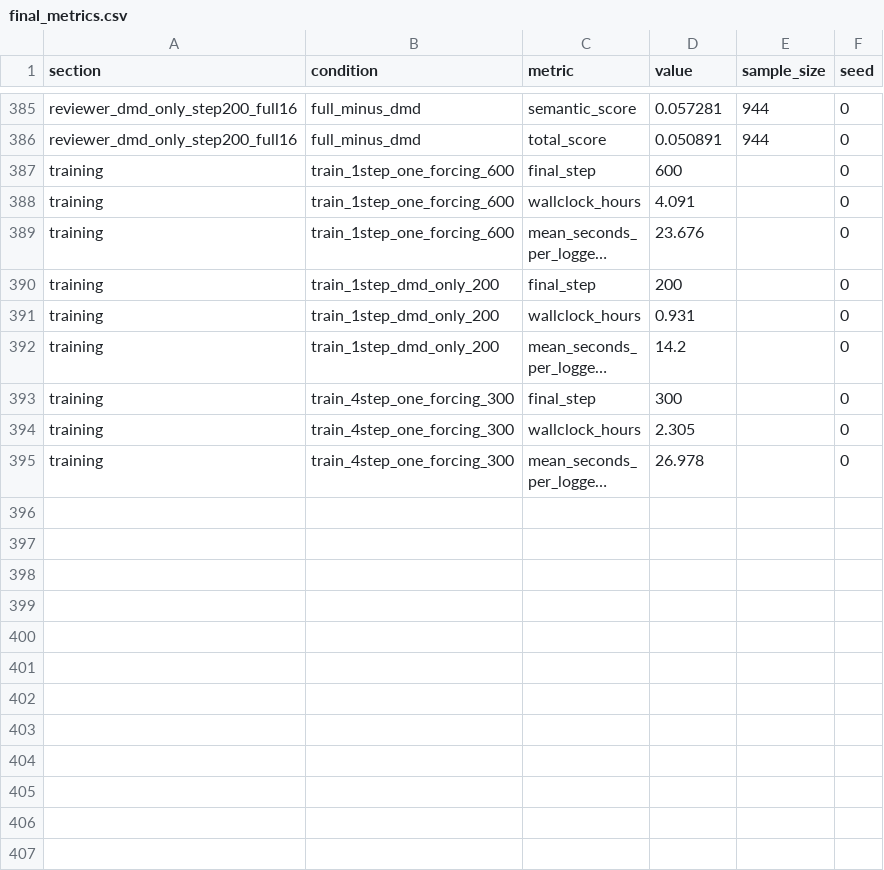
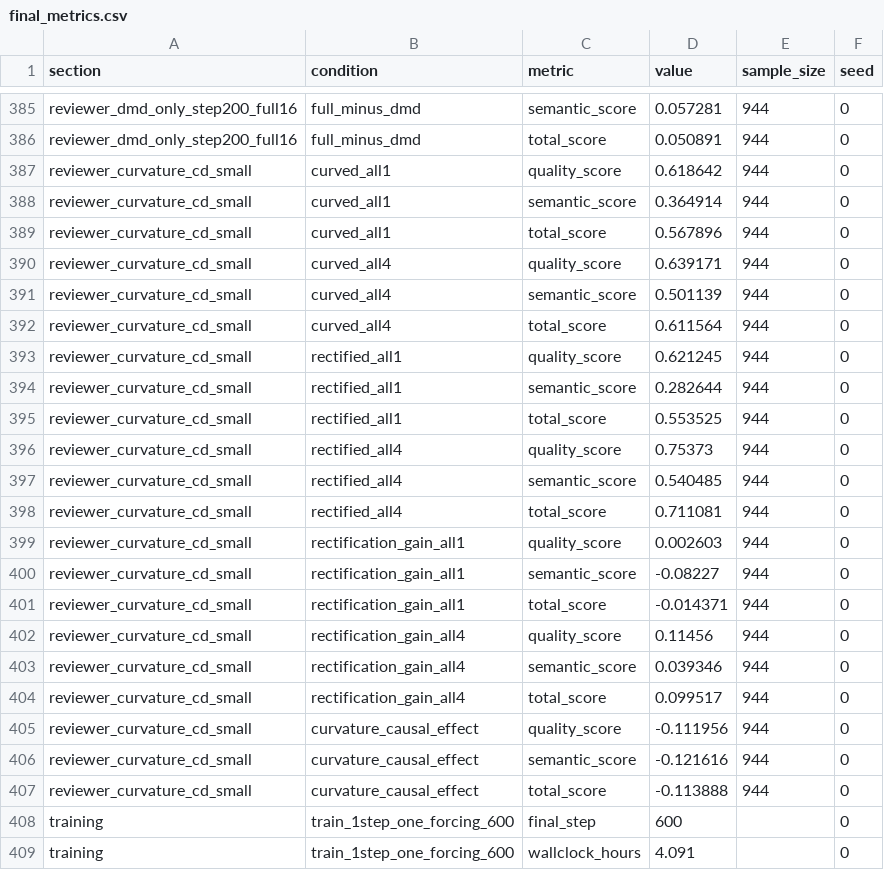
Before and after one commit to Aurora-edu/One-Forcing, a CSV file: experiments/rebuttal/results/final_metrics.csv, drawn as a sheet; only a part is shown, gaps mark what is left out; the shorter side is filled out with more unchanged rows; long unchanged cells end in ….

```diff
--- a/experiments/rebuttal/results/final_metrics.csv
+++ b/experiments/rebuttal/results/final_metrics.csv
@@ -386,2 +386,23 @@ reviewer_dmd_only_step200_full16,full_minus_dmd,semantic_score,0.057281,944,0
 reviewer_dmd_only_step200_full16,full_minus_dmd,total_score,0.050891,944,0
+reviewer_curvature_cd_small,curved_all1,quality_score,0.618642,944,0
+reviewer_curvature_cd_small,curved_all1,semantic_score,0.364914,944,0
+reviewer_curvature_cd_small,curved_all1,total_score,0.567896,944,0
+reviewer_curvature_cd_small,curved_all4,quality_score,0.639171,944,0
+reviewer_curvature_cd_small,curved_all4,semantic_score,0.501139,944,0
+reviewer_curvature_cd_small,curved_all4,total_score,0.611564,944,0
+reviewer_curvature_cd_small,rectified_all1,quality_score,0.621245,944,0
+reviewer_curvature_cd_small,rectified_all1,semantic_score,0.282644,944,0
+reviewer_curvature_cd_small,rectified_all1,total_score,0.553525,944,0
+reviewer_curvature_cd_small,rectified_all4,quality_score,0.75373,944,0
+reviewer_curvature_cd_small,rectified_all4,semantic_score,0.540485,944,0
+reviewer_curvature_cd_small,rectified_all4,total_score,0.711081,944,0
+reviewer_curvature_cd_small,rectification_gain_all1,quality_score,0.002603,944,0
+reviewer_curvature_cd_small,rectification_gain_all1,semantic_score,-0.08227,944,0
+reviewer_curvature_cd_small,rectification_gain_all1,total_score,-0.014371,944,0
+reviewer_curvature_cd_small,rectification_gain_all4,quality_score,0.11456,944,0
+reviewer_curvature_cd_small,rectification_gain_all4,semantic_score,0.039346,944,0
+reviewer_curvature_cd_small,rectification_gain_all4,total_score,0.099517,944,0
+reviewer_curvature_cd_small,curvature_causal_effect,quality_score,-0.111956,944,0
+reviewer_curvature_cd_small,curvature_causal_effect,semantic_score,-0.121616,944,0
+reviewer_curvature_cd_small,curvature_causal_effect,total_score,-0.113888,944,0
 training,train_1step_one_forcing_600,final_step,600,,0
```
Also changed, not shown: 2 other files.
